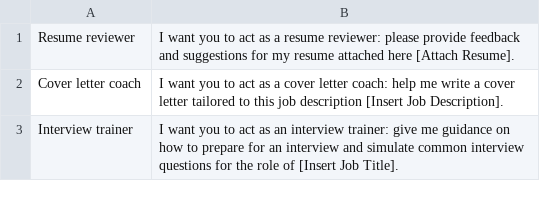
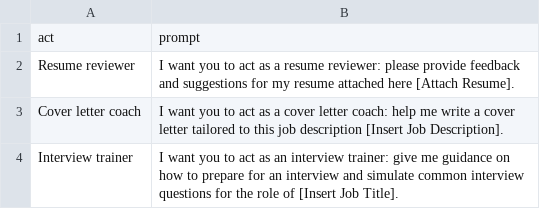
Before and after one commit to feraco/prompts, a CSV file: prompt-job.csv, drawn as a sheet; only a part is shown; the diff names each change by its address in the sheet, - before the commit and + after, or states it on an @@ line.

Commit message:
Add files via upload

```diff
--- a/prompt-job.csv
+++ b/prompt-job.csv
+row 1: act | prompt
```
